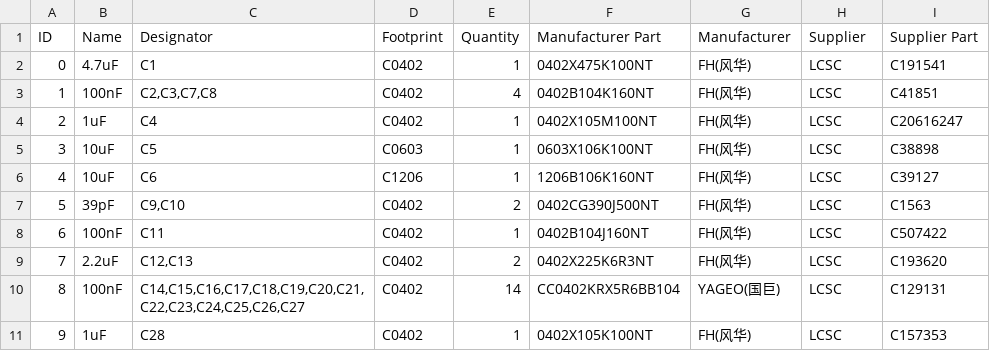
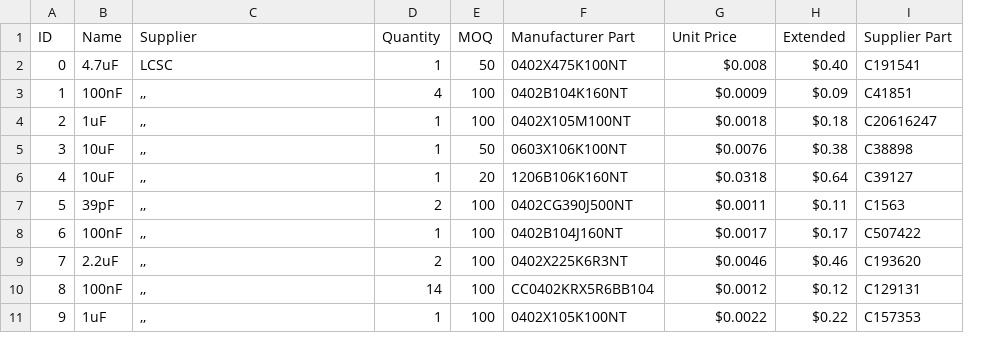
Before and after one commit to samdoes-stuff/Hydro-Core, a CSV file: BOM.csv, drawn as a sheet; only a part is shown; removed rows and columns are numbered as before the commit, all else as after; the diff covers the shown part only; the diff names each change by its address in the sheet, - before the commit and + after, or states it on an @@ line.

Commit message:
Add files via upload

```diff
--- a/BOM.csv
+++ b/BOM.csv
-column D (Footprint), rows 2-11: C0402 | C0402 | C0402 | C0603 | C1206 | C0402 | C0402 | C0402 | C0402 | C0402
+column E (MOQ), rows 2-11: 50 | 100 | 100 | 50 | 20 | 100 | 100 | 100 | 100 | 100
-C1: Designator
+C1: Supplier
-G1: Manufacturer
+G1: Unit Price
-H1: Supplier
+H1: Extended
-C2 (Supplier): C1
+C2 (Supplier): LCSC
-G2 (Unit Price): FH(风华)
+G2 (Unit Price): $0.008
-H2 (Extended): LCSC
+H2 (Extended): $0.40
-C3 (Supplier): C2,C3,C7,C8
+C3 (Supplier): ,,
-G3 (Unit Price): FH(风华)
+G3 (Unit Price): $0.0009
-H3 (Extended): LCSC
+H3 (Extended): $0.09
-C4 (Supplier): C4
+C4 (Supplier): ,,
-G4 (Unit Price): FH(风华)
+G4 (Unit Price): $0.0018
-H4 (Extended): LCSC
+H4 (Extended): $0.18
-C5 (Supplier): C5
+C5 (Supplier): ,,
-G5 (Unit Price): FH(风华)
+G5 (Unit Price): $0.0076
-H5 (Extended): LCSC
+H5 (Extended): $0.38
-C6 (Supplier): C6
+C6 (Supplier): ,,
-G6 (Unit Price): FH(风华)
+G6 (Unit Price): $0.0318
-H6 (Extended): LCSC
+H6 (Extended): $0.64
-C7 (Supplier): C9,C10
+C7 (Supplier): ,,
-G7 (Unit Price): FH(风华)
+G7 (Unit Price): $0.0011
-H7 (Extended): LCSC
+H7 (Extended): $0.11
-C8 (Supplier): C11
+C8 (Supplier): ,,
-G8 (Unit Price): FH(风华)
+G8 (Unit Price): $0.0017
-H8 (Extended): LCSC
+H8 (Extended): $0.17
-C9 (Supplier): C12,C13
+C9 (Supplier): ,,
-G9 (Unit Price): FH(风华)
+G9 (Unit Price): $0.0046
-H9 (Extended): LCSC
+H9 (Extended): $0.46
-C10 (Supplier): C14,C15,C16,C17,C18,C19,C20,C21,C22,C23,C24,C25,C26,C27
+C10 (Supplier): ,,
-G10 (Unit Price): YAGEO(国巨)
+G10 (Unit Price): $0.0012
-H10 (Extended): LCSC
+H10 (Extended): $0.12
-C11 (Supplier): C28
+C11 (Supplier): ,,
-G11 (Unit Price): FH(风华)
+G11 (Unit Price): $0.0022
-H11 (Extended): LCSC
+H11 (Extended): $0.22
```
Also changed, not shown: 2 added rows and 103 edited cells elsewhere in this file.
